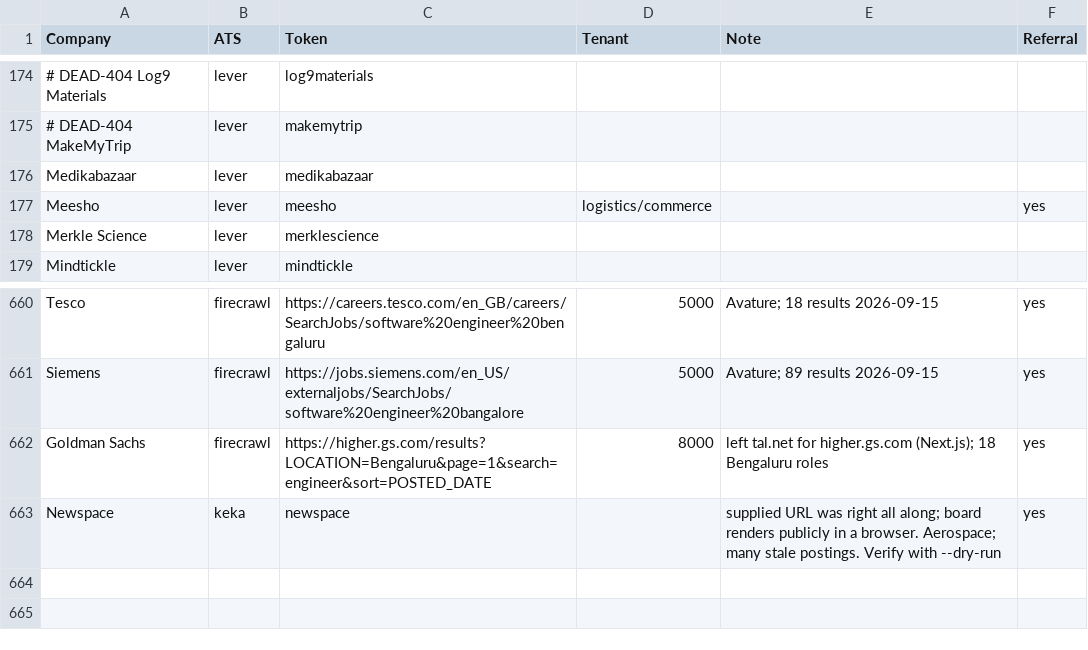
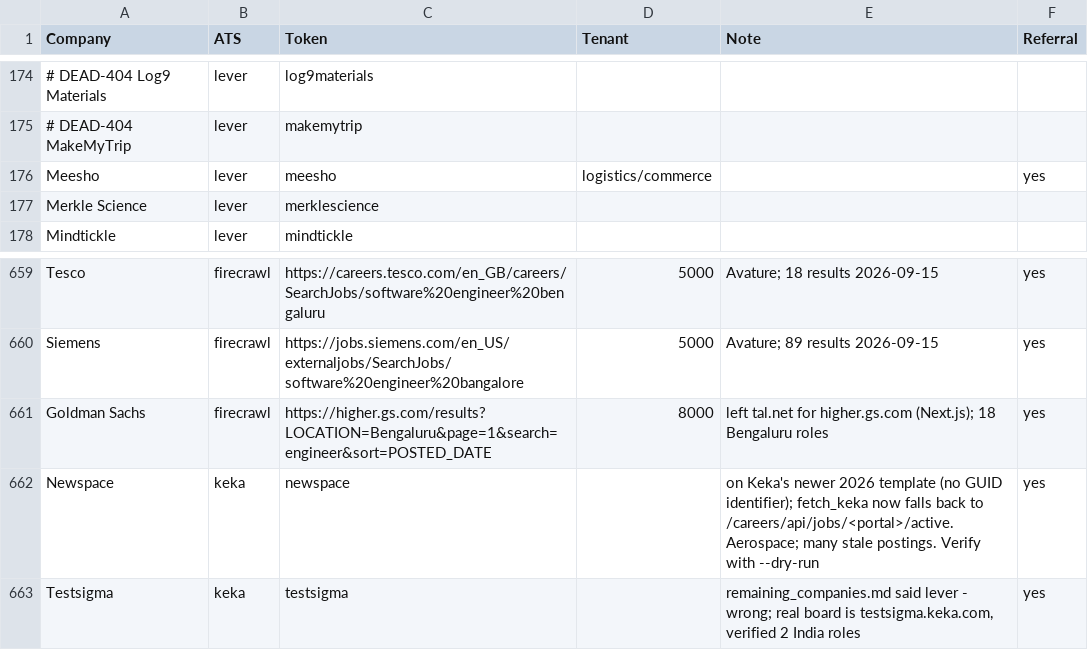
Before and after one commit to m3rcury02/jobscan, a CSV file: companies.csv, drawn as a sheet; only a part is shown, gaps mark what is left out; removed rows and columns are numbered as before the commit, all else as after; the diff names each change by its address in the sheet, - before the commit and + after, or states it on an @@ line.

```diff
--- a/companies.csv
+++ b/companies.csv
-row 176: Medikabazaar | lever | medikabazaar
-E662 (Note): supplied URL was right all along; board renders publicly in a browser. Aerospace; many…
+E662 (Note): on Keka's newer 2026 template (no GUID identifier); fetch_keka now falls back to /careers/api/jobs/<portal>/active. Aerospace; many…
+row 663: Testsigma | keka | testsigma |  | remaining_companies.md said lever - wrong; real board is testsigma.keka.com, verified 2 India roles | yes
```
Also changed, not shown: 3 other files.
